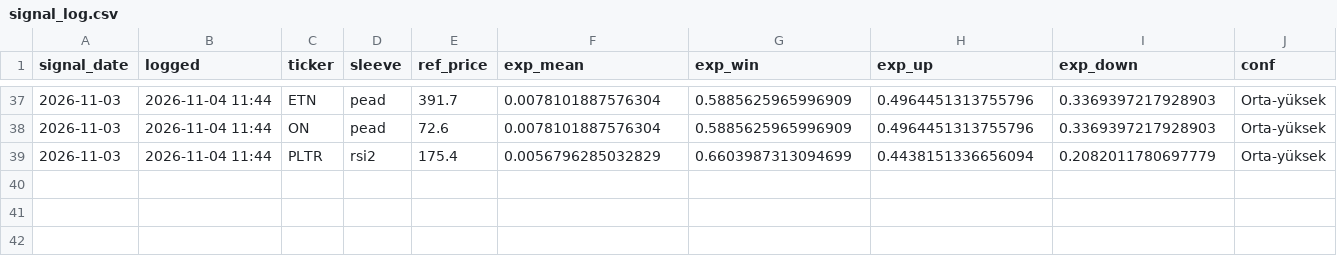
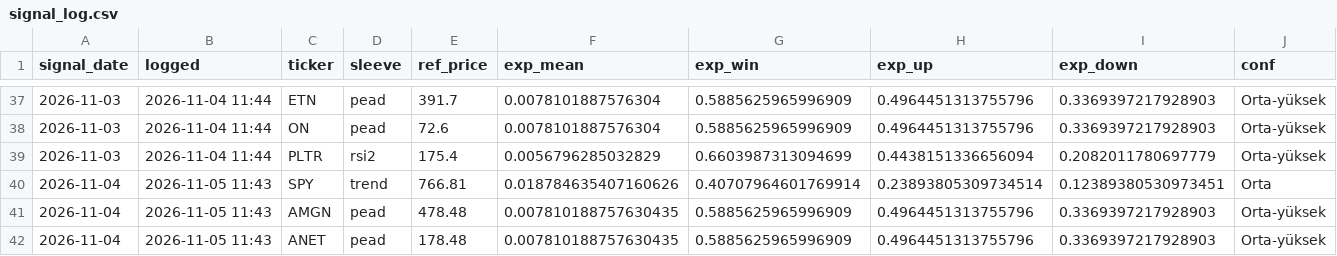
Before and after one commit to beyzlore/diamas, a CSV file: results/signal_log.csv, drawn as a sheet; only a part is shown, gaps mark what is left out.

```diff
--- a/results/signal_log.csv
+++ b/results/signal_log.csv
@@ -39 +39,4 @@ signal_date,logged,ticker,sleeve,ref_price,exp_mean,exp_win,exp_up,exp_down,conf
 2026-11-03,2026-11-04 11:44,PLTR,rsi2,175.4,0.0056796285032829,0.6603987313094699,0.4438151336656094,0.2082011780697779,Orta-yüksek
+2026-11-04,2026-11-05 11:43,SPY,trend,766.81,0.018784635407160626,0.40707964601769914,0.23893805309734514,0.12389380530973451,Orta
+2026-11-04,2026-11-05 11:43,AMGN,pead,478.48,0.007810188757630435,0.5885625965996909,0.4964451313755796,0.3369397217928903,Orta-yüksek
+2026-11-04,2026-11-05 11:43,ANET,pead,178.48,0.007810188757630435,0.5885625965996909,0.4964451313755796,0.3369397217928903,Orta-yüksek
```
Also changed, not shown: 4 other files.
